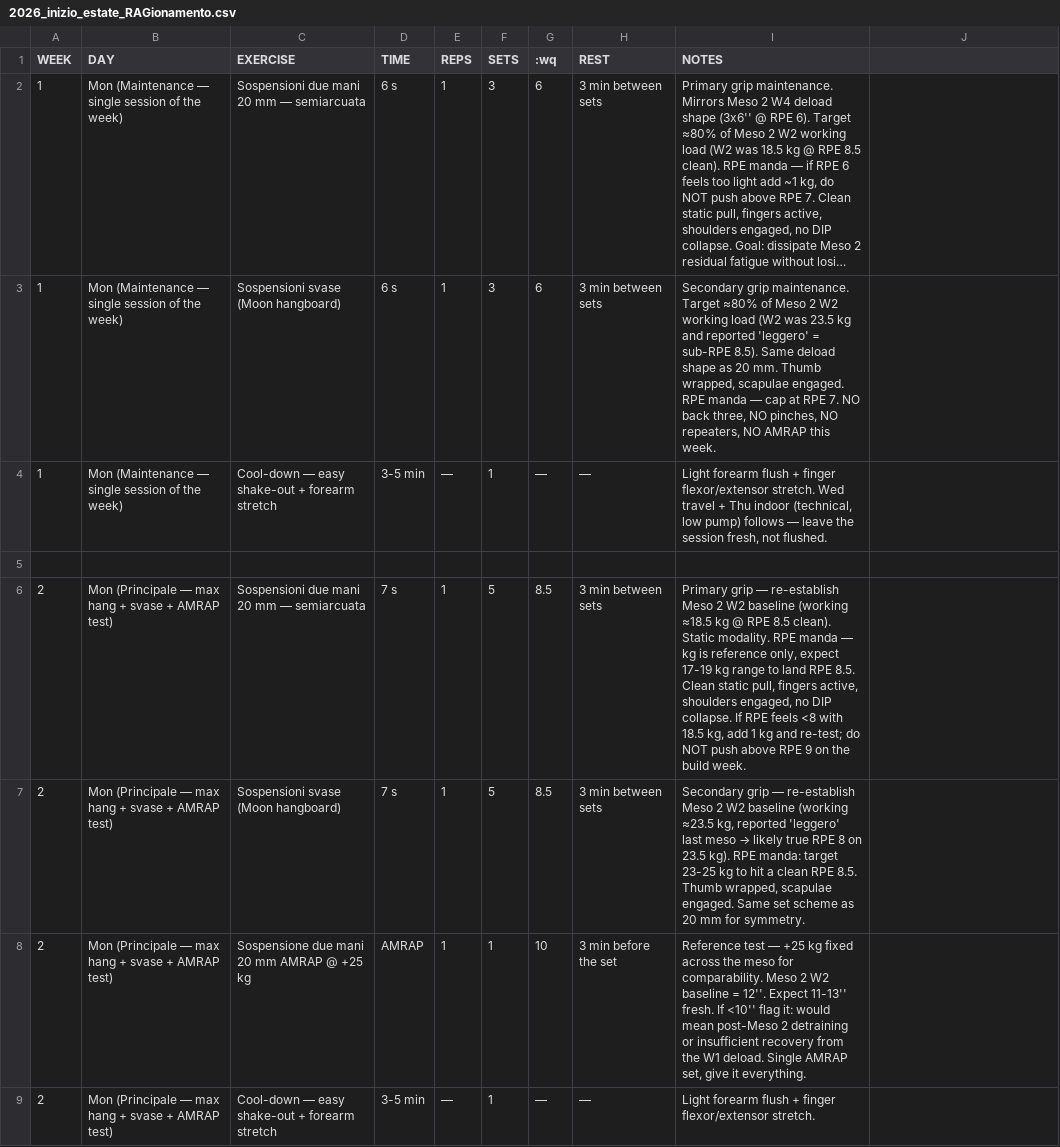
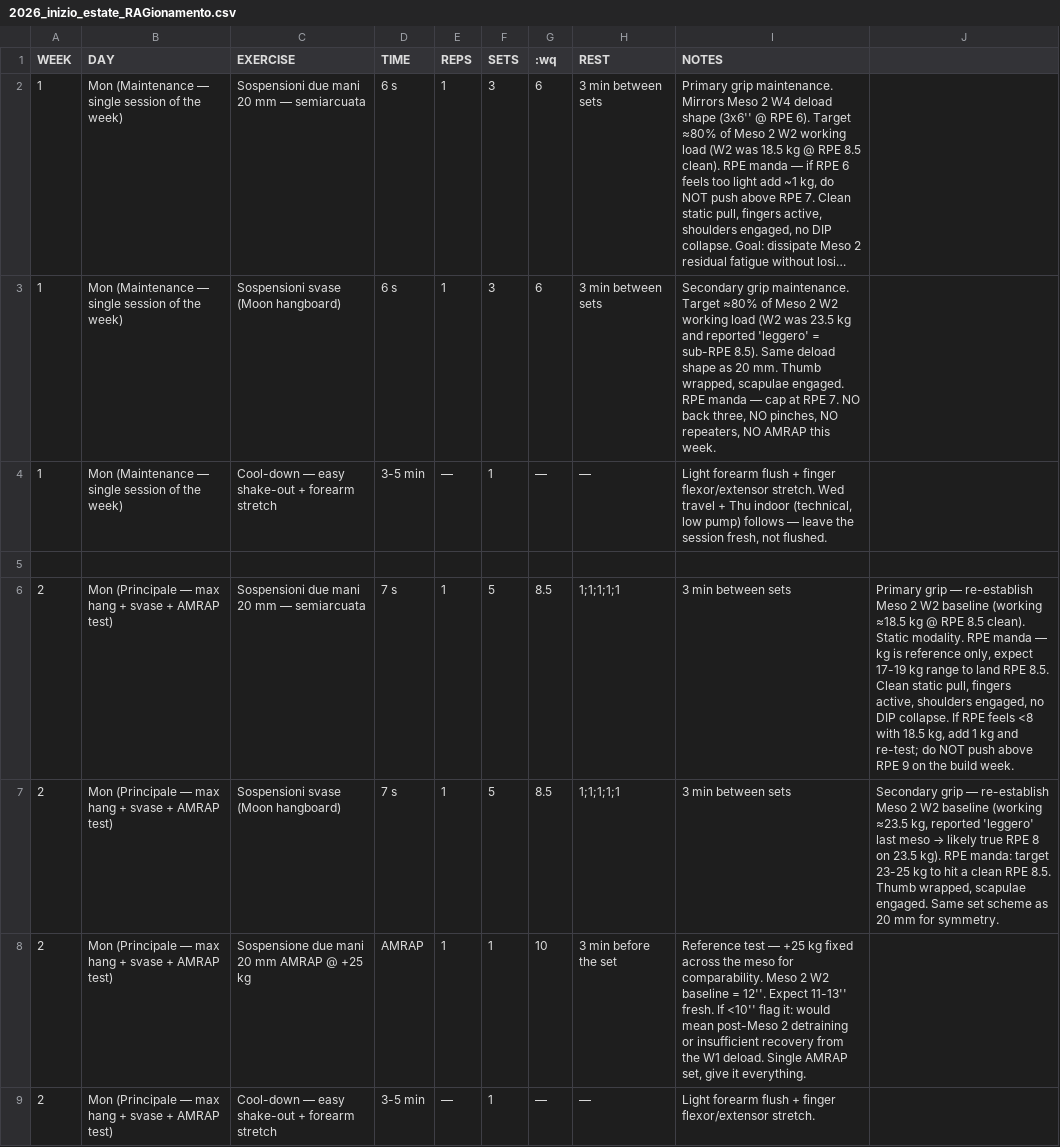
Before and after one commit to billyLumberjack/climbing_training, a CSV file: hangboard/current/2026_inizio_estate_RAGionamento.csv, drawn as a sheet; only a part is shown; long unchanged cells end in …; the diff names each change by its address in the sheet, - before the commit and + after, or states it on an @@ line.

Commit message:
Sync session logs from Google Sheets
Co-Authored-By: Climbing Training Sync <sync@training.local>

```diff
--- a/hangboard/current/2026_inizio_estate_RAGionamento.csv
+++ b/hangboard/current/2026_inizio_estate_RAGionamento.csv
-H6:H7 (REST): 3 min between sets
+H6:H7 (REST): 1;1;1;1;1
-I6 (NOTES): Primary grip — re-establish Meso 2 W2 baseline (working ≈18.5 kg @ RPE 8.5 clean). Static modality. RPE manda — kg is reference only, expect 17-19 kg range to land RPE 8.5. Clean static pull, fingers active, shoulders engaged, no DIP collapse. If RPE feels <8 with 18.5 kg, add 1 kg and re-test; do NOT push above RPE 9 on the build week.
+I6 (NOTES): 3 min between sets
-J6: (empty)
+J6: Primary grip — re-establish Meso 2 W2 baseline (working ≈18.5 kg @ RPE 8.5 clean). Static modality. RPE manda — kg is reference only, expect 17-19 kg range to land RPE 8.5. Clean static pull, fingers active, shoulders engaged, no DIP collapse. If RPE feels <8 with 18.5 kg, add 1 kg and re-test; do NOT push above RPE 9 on the build week.
@@ I7 (NOTES): Secondary grip — re-establish Meso 2 W2 baseline (working ≈23.5 kg, reported 'leggero' last meso → likely true RPE 8 on 23.5 kg). RPE manda: target 23-25 kg to hit a clean RPE 8.5. Thumb wrapped, scapulae engaged. Same set scheme as 20 mm for symmetry. → 3 min between sets @@
@@ J7: (empty) → Secondary grip — re-establish Meso 2 W2 baseline (working ≈23.5 kg, reported 'leggero' last meso → likely true RPE 8 on 23.5 kg). RPE manda: target 23-25 kg to hit a clean RPE 8.5. Thumb wrapped, scapulae engaged. Same set scheme as 20 mm for symmetry. @@
```
Also changed, not shown: 2 other files.
